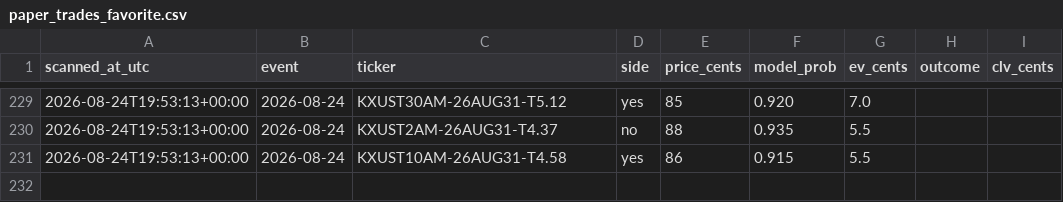
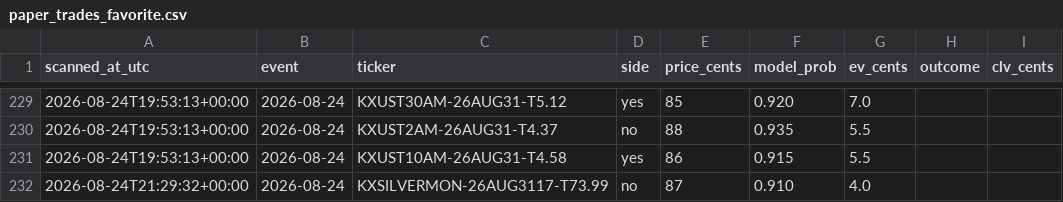
Before and after one commit to Jackhenry87/Prediction-Market-trading-bot, a CSV file: paper_trades_favorite.csv, drawn as a sheet; only a part is shown, gaps mark what is left out; the diff names each change by its address in the sheet, - before the commit and + after, or states it on an @@ line.

```diff
--- a/paper_trades_favorite.csv
+++ b/paper_trades_favorite.csv
+row 232: 2026-08-24T21:29:32+00:00 | 2026-08-24 | KXSILVERMON-26AUG3117-T73.99 | no | 87 | 0.910 | 4.0
```
Also changed, not shown: clv_sports.csv, 3 other files.
